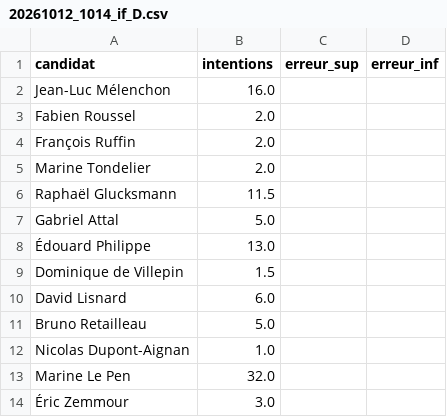
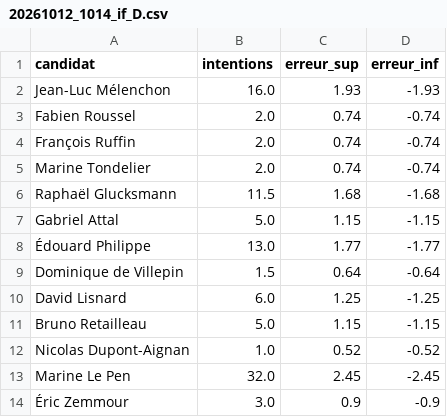
Before and after one commit to MieuxVoter/presidentielle2027, a CSV file: polls/20261012_1014_if_D.csv, drawn as a sheet.

```diff
--- a/polls/20261012_1014_if_D.csv
+++ b/polls/20261012_1014_if_D.csv
@@ -1,14 +1,14 @@
 candidat,intentions,erreur_sup,erreur_inf
-Jean-Luc Mélenchon,16.0,
-Fabien Roussel,2.0,
-François Ruffin,2.0,
-Marine Tondelier,2.0,
-Raphaël Glucksmann,11.5,
-Gabriel Attal,5.0,
-Édouard Philippe,13.0,
-Dominique de Villepin,1.5,
-David Lisnard,6.0,
-Bruno Retailleau,5.0,
-Nicolas Dupont-Aignan,1.0,
-Marine Le Pen,32.0,
-Éric Zemmour,3.0,
+Jean-Luc Mélenchon,16.0,1.93,-1.93
+Fabien Roussel,2.0,0.74,-0.74
+François Ruffin,2.0,0.74,-0.74
+Marine Tondelier,2.0,0.74,-0.74
+Raphaël Glucksmann,11.5,1.68,-1.68
+Gabriel Attal,5.0,1.15,-1.15
+Édouard Philippe,13.0,1.77,-1.77
+Dominique de Villepin,1.5,0.64,-0.64
+David Lisnard,6.0,1.25,-1.25
+Bruno Retailleau,5.0,1.15,-1.15
+Nicolas Dupont-Aignan,1.0,0.52,-0.52
+Marine Le Pen,32.0,2.45,-2.45
+Éric Zemmour,3.0,0.9,-0.9
```
Also changed, not shown: polls/20261012_1014_if_A.csv, polls/20261012_1014_if_B.csv, 4 other files.
